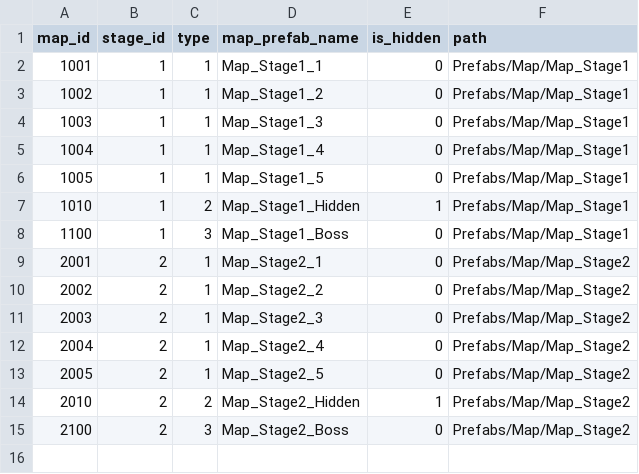
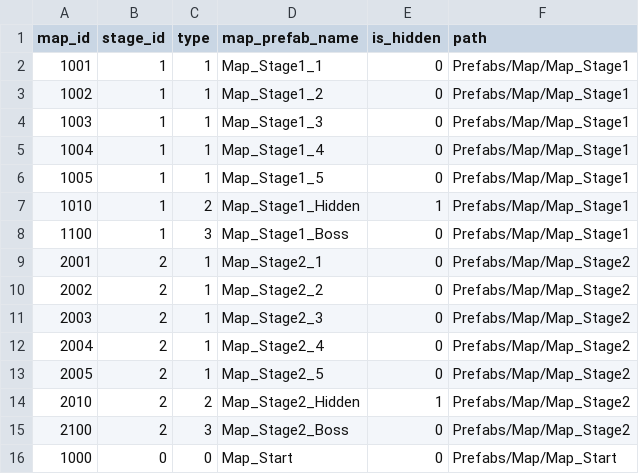
Before and after one commit to noey-uyg/2Dplatformer, a CSV file: Assets/Resources/CSV/map_list.CSV, drawn as a sheet.

```diff
--- a/Assets/Resources/CSV/map_list.CSV
+++ b/Assets/Resources/CSV/map_list.CSV
@@ -15 +15,2 @@ map_id,stage_id,type,map_prefab_name,is_hidden,path
 2100,2,3,Map_Stage2_Boss,0,Prefabs/Map/Map_Stage2
+1000,0,0,Map_Start,0,Prefabs/Map/Map_Start
```
Also changed, not shown: 21 other files.
